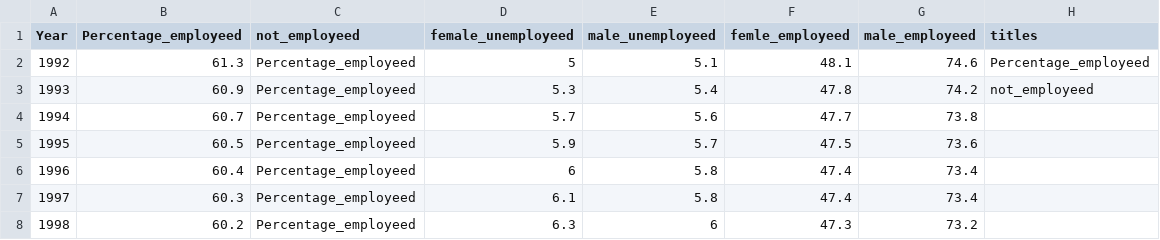
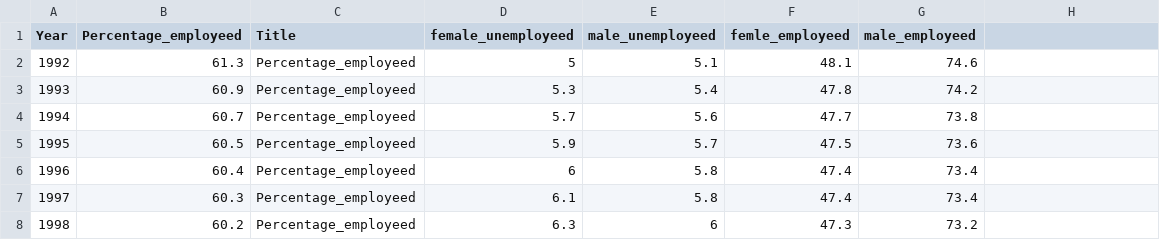
Before and after one commit to parthpandit298/FIT3179-Data-Visualisation-2, a CSV file: data/global_employeed_percent.csv, drawn as a sheet; only a part is shown; the diff names each change by its address in the sheet, - before the commit and + after, or states it on an @@ line.

```diff
--- a/data/global_employeed_percent.csv
+++ b/data/global_employeed_percent.csv
-C1: not_employeed
+C1: Title
-H1: titles
+H1: (empty)
-H2: Percentage_employeed
+H2: (empty)
-H3: not_employeed
+H3: (empty)
```
Also changed, not shown: 1 other file.
